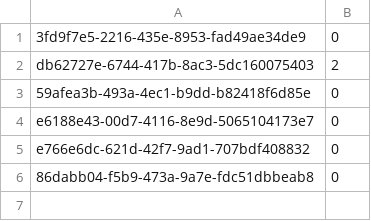
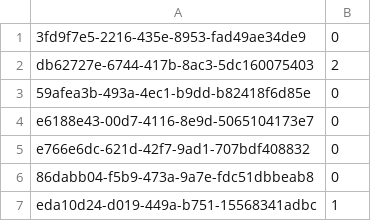
Before and after one commit to PaulBatchelor/gestlings, a TSV file: priority.tsv, drawn as a sheet; the diff names each change by its address in the sheet, - before the commit and + after, or states it on an @@ line.

```diff
--- a/priority.tsv
+++ b/priority.tsv
+row 7: eda10d24-d019-449a-b751-15568341adbc | 1
```
Also changed, not shown: 2 other files.
